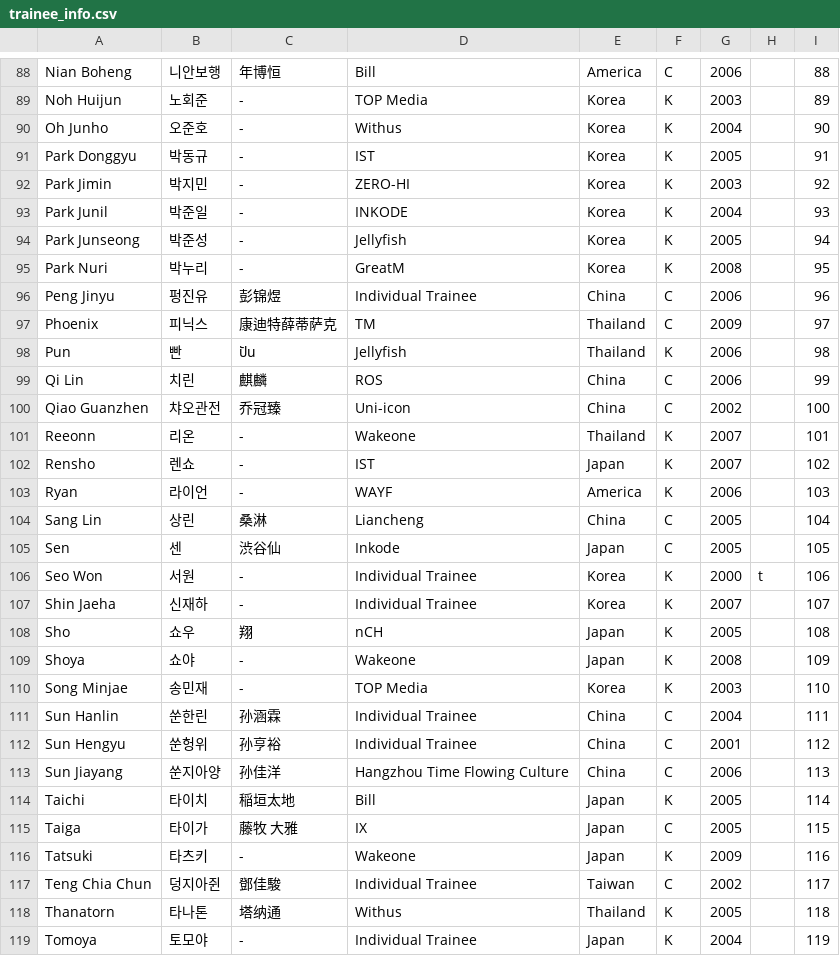
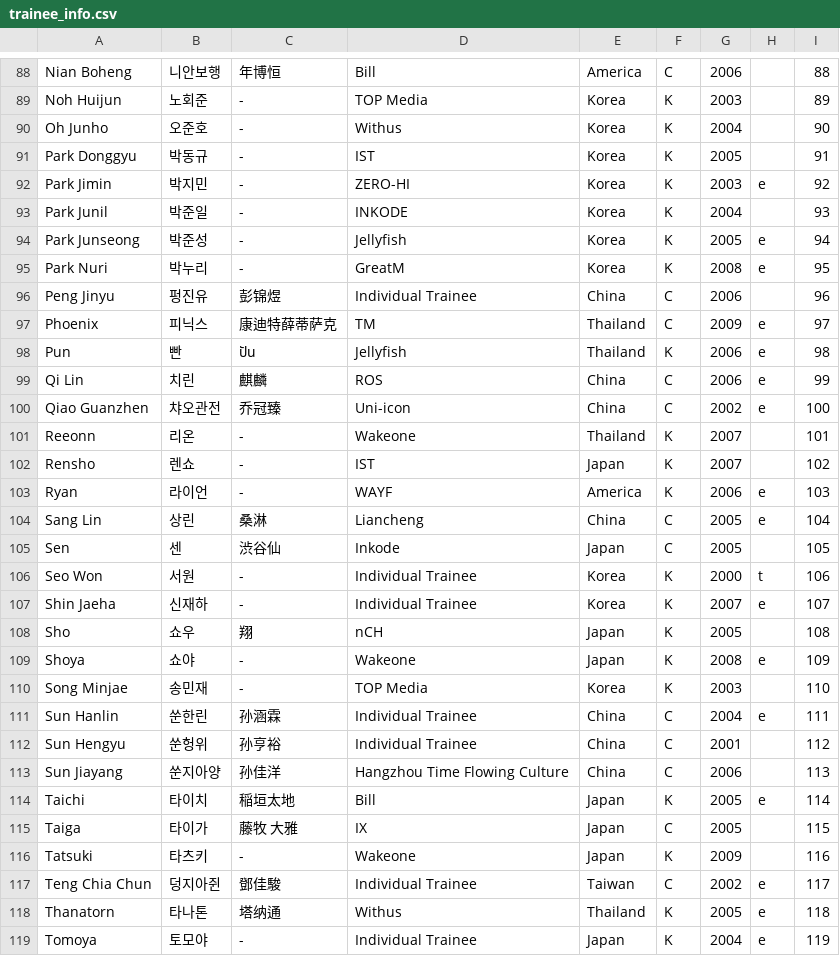
Before and after one commit to planetChomerace/planetChomerace.github.io, a CSV file: trainee_info.csv, drawn as a sheet; only a part is shown, gaps mark what is left out; the diff covers the shown part only.

```diff
--- a/trainee_info.csv
+++ b/trainee_info.csv
@@ -91,29 +91,29 @@ Oh Junho,오준호,-,Withus,Korea,K,2004,,90
 Park Donggyu,박동규,-,IST,Korea,K,2005,,91
-Park Jimin,박지민,-,ZERO-HI,Korea,K,2003,,92
+Park Jimin,박지민,-,ZERO-HI,Korea,K,2003,e,92
 Park Junil,박준일,-,INKODE,Korea,K,2004,,93
-Park Junseong,박준성,-,Jellyfish,Korea,K,2005,,94
-Park Nuri,박누리,-,GreatM,Korea,K,2008,,95
+Park Junseong,박준성,-,Jellyfish,Korea,K,2005,e,94
+Park Nuri,박누리,-,GreatM,Korea,K,2008,e,95
 Peng Jinyu,펑진유,彭锦煜,Individual Trainee,China,C,2006,,96
-Phoenix,피닉스,康迪特薛蒂萨克,TM,Thailand,C,2009,,97
-Pun,빤,ปัน,Jellyfish ,Thailand,K,2006,,98
-Qi Lin,치린,麒麟,ROS,China,C,2006,,99
-Qiao Guanzhen,챠오관전,乔冠臻,Uni-icon,China,C,2002,,100
+Phoenix,피닉스,康迪特薛蒂萨克,TM,Thailand,C,2009,e,97
+Pun,빤,ปัน,Jellyfish ,Thailand,K,2006,e,98
+Qi Lin,치린,麒麟,ROS,China,C,2006,e,99
+Qiao Guanzhen,챠오관전,乔冠臻,Uni-icon,China,C,2002,e,100
 Reeonn,리온,-,Wakeone,Thailand,K,2007,,101
 Rensho,렌쇼,-,IST,Japan,K,2007,,102
-Ryan,라이언,-,WAYF,America,K,2006,,103
-Sang Lin,상린,桑淋,Liancheng,China,C,2005,,104
+Ryan,라이언,-,WAYF,America,K,2006,e,103
+Sang Lin,상린,桑淋,Liancheng,China,C,2005,e,104
 Sen,센,渋谷仙,Inkode,Japan,C,2005,,105
 Seo Won,서원,-,Individual Trainee,Korea,K,2000,t,106
-Shin Jaeha,신재하,-,Individual Trainee,Korea,K,2007,,107
+Shin Jaeha,신재하,-,Individual Trainee,Korea,K,2007,e,107
 Sho,쇼우,翔,nCH,Japan,K,2005,,108
-Shoya,쇼야,-,Wakeone,Japan,K,2008,,109
+Shoya,쇼야,-,Wakeone,Japan,K,2008,e,109
 Song Minjae,송민재,-,TOP Media,Korea,K,2003,,110
-Sun Hanlin,쑨한린,孙涵霖,Individual Trainee,China,C,2004,,111
+Sun Hanlin,쑨한린,孙涵霖,Individual Trainee,China,C,2004,e,111
 Sun Hengyu,쑨헝위,孙亨裕,Individual Trainee,China,C,2001,,112
 Sun Jiayang,쑨지아양,孙佳洋,Hangzhou Time Flowing Culture,China,C,2006,,113
-Taichi,타이치,稲垣太地,Bill,Japan,K,2005,,114
+Taichi,타이치,稲垣太地,Bill,Japan,K,2005,e,114
 Taiga,타이가,藤牧 大雅,IX,Japan,C,2005,,115
 Tatsuki,타츠키,-,Wakeone,Japan,K,2009,,116
-Teng Chia Chun,덩지아쥔,鄧佳駿,Individual Trainee,Taiwan,C,2002,,117
-Thanatorn,타나톤,塔纳通,Withus,Thailand,K,2005,,118
-Tomoya,토모야,-,Individual Trainee,Japan,K,2004,,119
+Teng Chia Chun,덩지아쥔,鄧佳駿,Individual Trainee,Taiwan,C,2002,e,117
+Thanatorn,타나톤,塔纳通,Withus,Thailand,K,2005,e,118
+Tomoya,토모야,-,Individual Trainee,Japan,K,2004,e,119
```
Also changed, not shown: 57 edited cells elsewhere in this file.
